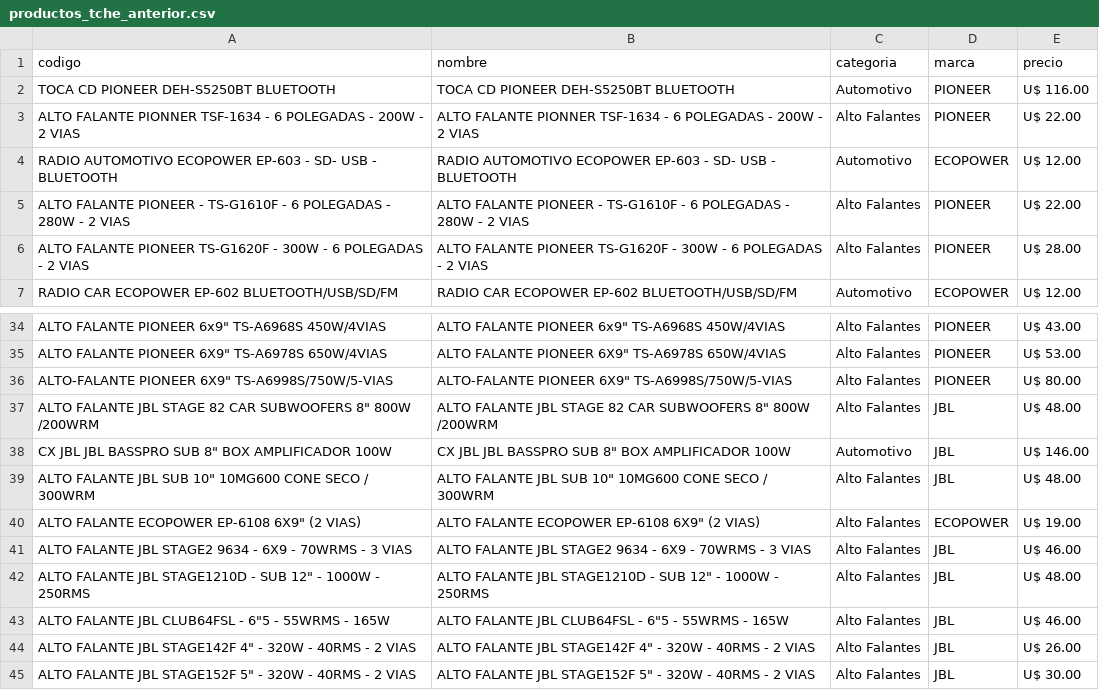
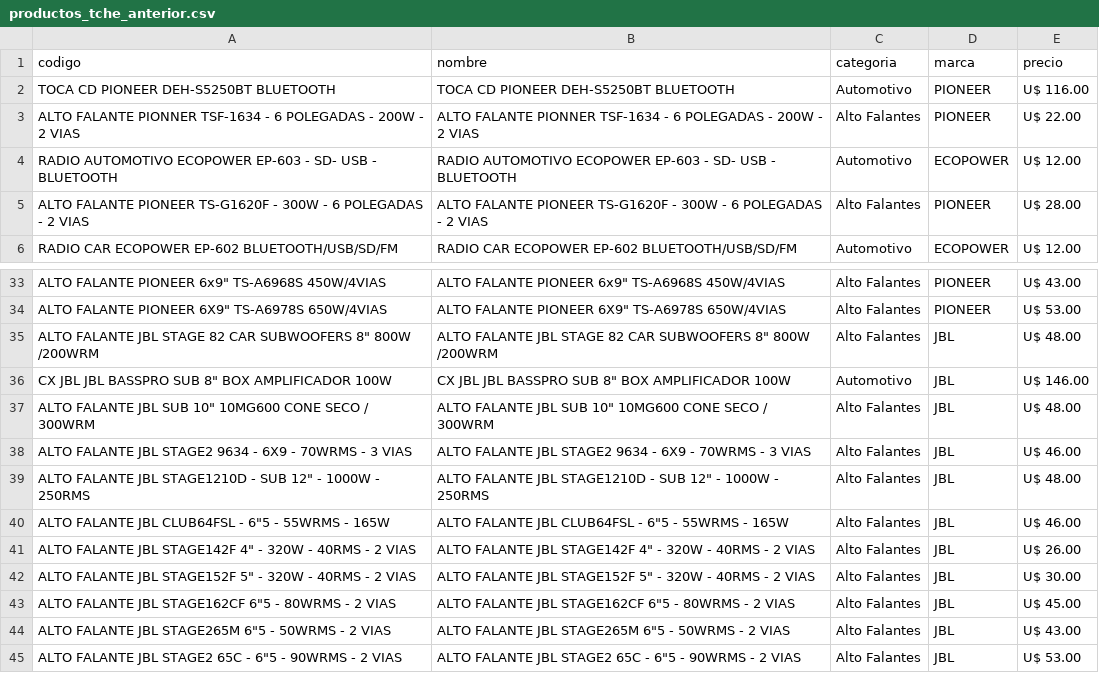
Before and after one commit to Gabrieluz1985/monitor-tcheloco, a CSV file: productos_tche_anterior.csv, drawn as a sheet; only a part is shown, gaps mark what is left out; the shorter side is filled out with more unchanged rows; the diff names each change by its address in the sheet, - before the commit and + after, or states it on an @@ line.

```diff
--- a/productos_tche_anterior.csv
+++ b/productos_tche_anterior.csv
-row 5: ALTO FALANTE PIONEER - TS-G1610F - 6 POLEGADAS - 280W - 2 VIAS | ALTO FALANTE PIONEER - TS-G1610F - 6 POLEGADAS - 280W - 2 VIAS | Alto Falantes | PIONEER | U$ 22.00
-row 36: ALTO-FALANTE PIONEER 6X9" TS-A6998S/750W/5-VIAS | ALTO-FALANTE PIONEER 6X9" TS-A6998S/750W/5-VIAS | Alto Falantes | PIONEER | U$ 80.00
-row 40: ALTO FALANTE ECOPOWER EP-6108 6X9" (2 VIAS) | ALTO FALANTE ECOPOWER EP-6108 6X9" (2 VIAS) | Alto Falantes | ECOPOWER | U$ 19.00
```
